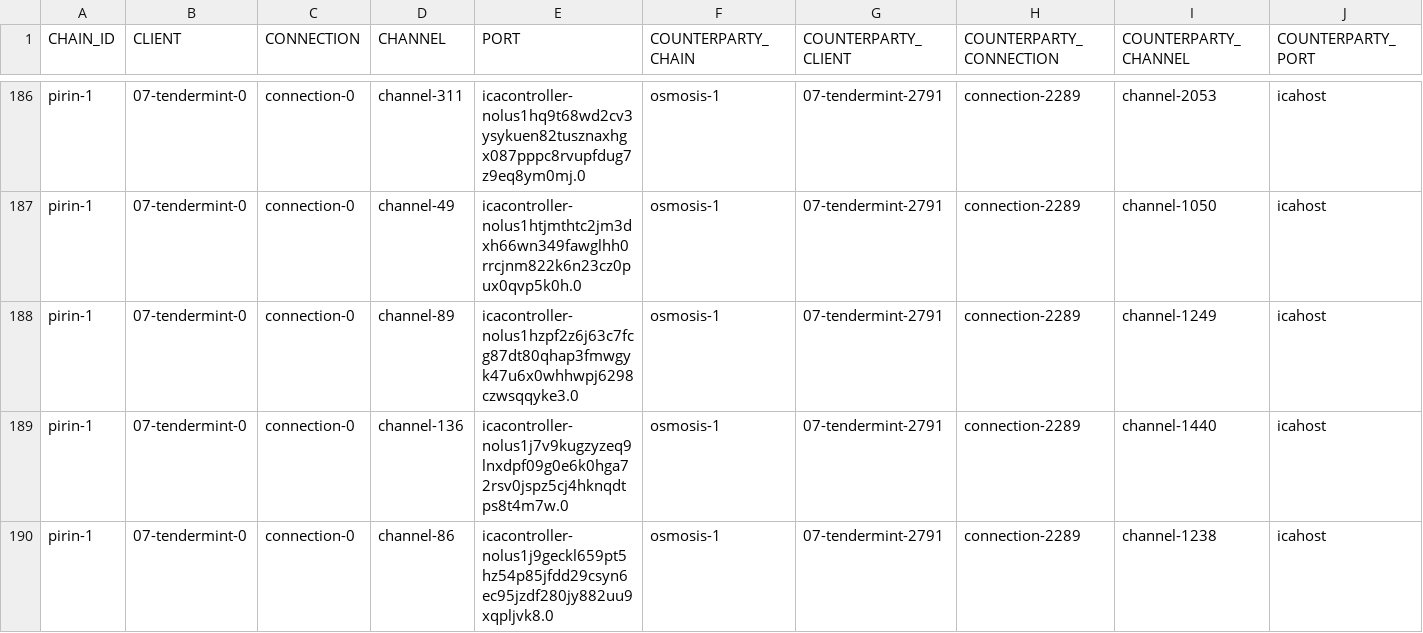
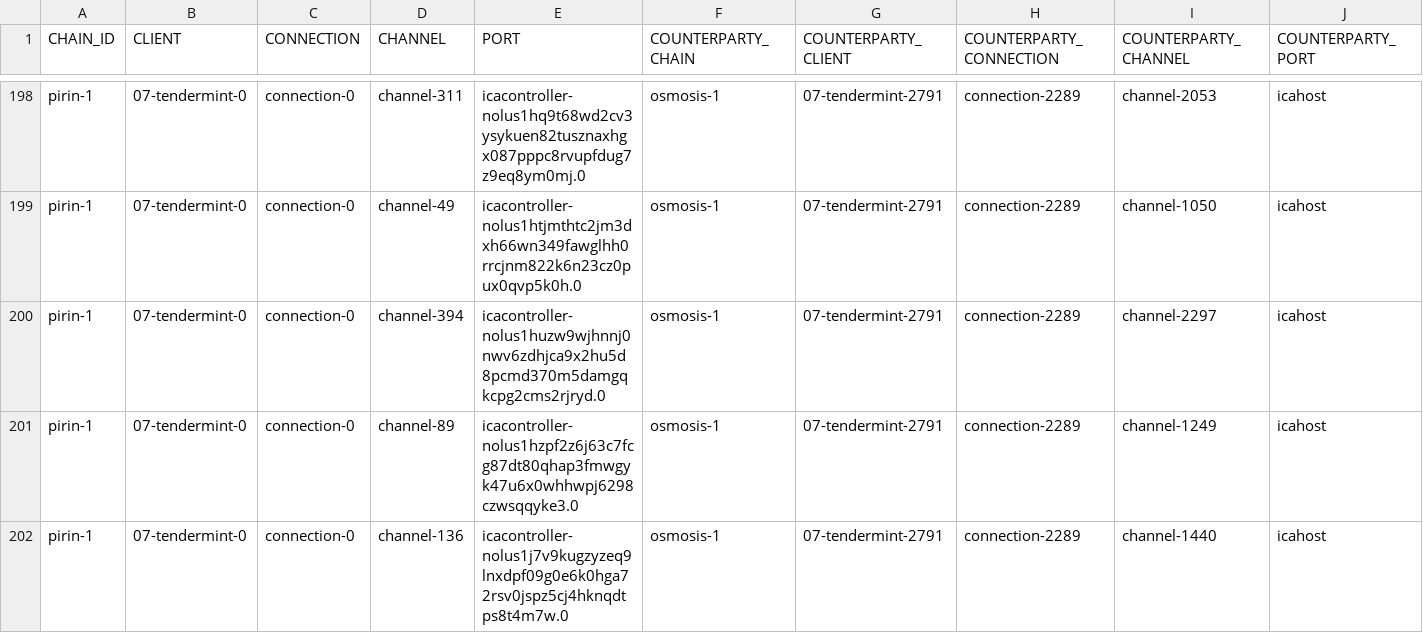
Before and after one commit to clemensgg/ibc-tables, a CSV file: nolus/ibc_table.csv, drawn as a sheet; only a part is shown, gaps mark what is left out; the shorter side is filled out with more unchanged rows; the diff covers the shown part only; the diff names each change by its address in the sheet, - before the commit and + after, or states it on an @@ line.

```diff
--- a/nolus/ibc_table.csv
+++ b/nolus/ibc_table.csv
+row 200: pirin-1 | 07-tendermint-0 | connection-0 | channel-394 | icacontroller-nolus1huzw9wjhnnj0nwv6zdhjca9x2hu5d8pcmd370m5damgqkcpg2cms2rjryd.0 | osmosis-1 | 07-tendermint-2791 | connection-2289 | channel-2297 | icahost
```
Also changed, not shown: 15 added rows elsewhere in this file.
